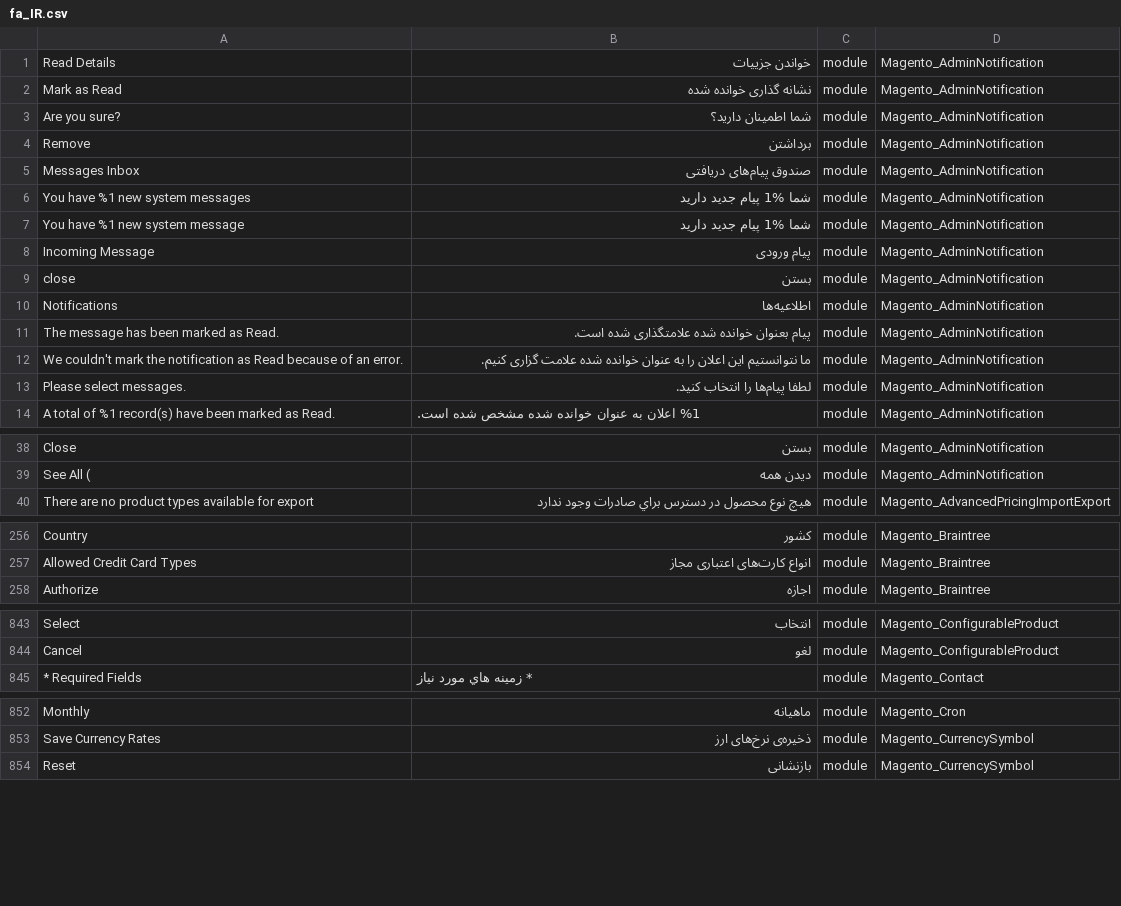
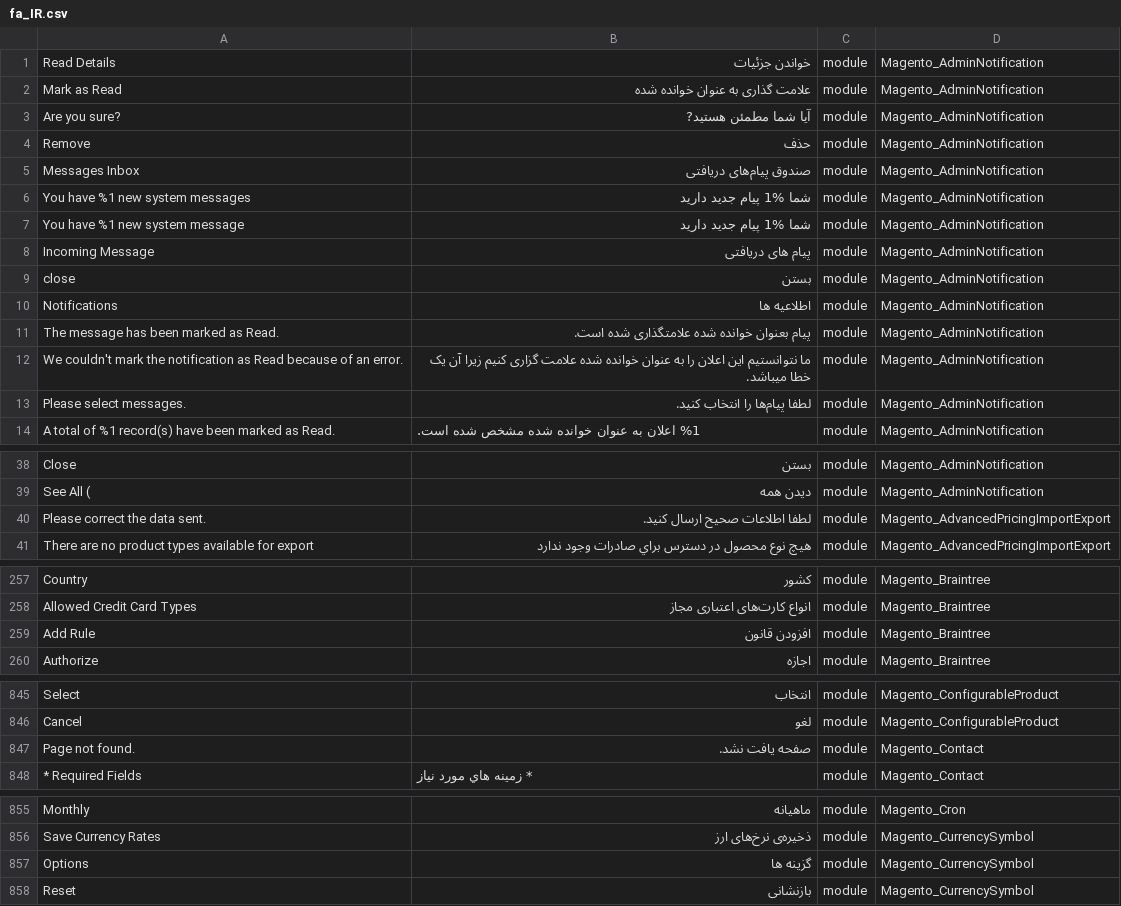
Before and after one commit to Magento2Translations/language_fa_ir, a CSV file: fa_IR.csv, drawn as a sheet; only a part is shown, gaps mark what is left out; the diff covers the shown part only.

```diff
--- a/fa_IR.csv
+++ b/fa_IR.csv
@@ -1,5 +1,5 @@
-"Read Details","خواندن جزییات",module,Magento_AdminNotification
-"Mark as Read","نشانه گذاری خوانده شده",module,Magento_AdminNotification
-"Are you sure?","شما اطمینان دارید؟",module,Magento_AdminNotification
-Remove,برداشتن,module,Magento_AdminNotification
+"Read Details","خواندن جزئیات",module,Magento_AdminNotification
+"Mark as Read","علامت گذاری به عنوان خوانده شده",module,Magento_AdminNotification
+"Are you sure?","آیا شما مطمئن هستید?",module,Magento_AdminNotification
+Remove,حذف,module,Magento_AdminNotification
 "Messages Inbox","صندوق پیام‌های دریافتی",module,Magento_AdminNotification
@@ -7,7 +7,7 @@ Remove,برداشتن,module,Magento_AdminNotification
 "You have %1 new system message","شما %1 پیام جدید دارید",module,Magento_AdminNotification
-"Incoming Message","پیام ورودی",module,Magento_AdminNotification
+"Incoming Message","پیام های دریافتی",module,Magento_AdminNotification
 close,بستن,module,Magento_AdminNotification
-Notifications,اطلاعیه‌ها,module,Magento_AdminNotification
+Notifications,"اطلاعیه ها",module,Magento_AdminNotification
 "The message has been marked as Read.","پیام بعنوان خوانده شده علامتگذاری شده است.",module,Magento_AdminNotification
-"We couldn't mark the notification as Read because of an error.","ما نتوانستیم این اعلان را به عنوان خوانده شده علامت گزاری کنیم.",module,Magento_AdminNotification
+"We couldn't mark the notification as Read because of an error.","ما نتوانستیم این اعلان را به عنوان خوانده شده علامت گزاری کنیم زیرا آن یک خطا میباشد.",module,Magento_AdminNotification
 "Please select messages.","لطفا پیام‌ها را انتخاب کنید.",module,Magento_AdminNotification
@@ -39,2 +39,3 @@ Close,بستن,module,Magento_AdminNotification
 "See All (","دیدن همه",module,Magento_AdminNotification
+"Please correct the data sent.","لطفا اطلاعات صحیح ارسال کنید.",module,Magento_AdvancedPricingImportExport
 "There are no product types available for export","هيچ نوع محصول در دسترس براي صادرات وجود ندارد",module,Magento_AdvancedPricingImportExport
@@ -257,2 +258,3 @@ Country,كشور,module,Magento_Braintree
 "Allowed Credit Card Types","انواع کارت‌های اعتباری مجاز",module,Magento_Braintree
+"Add Rule","افزودن قانون",module,Magento_Braintree
 Authorize,اجازه,module,Magento_Braintree
@@ -846,2 +848,3 @@ Select,انتخاب,module,Magento_ConfigurableProduct
 Cancel,لغو,module,Magento_ConfigurableProduct
+"Page not found.","صفحه یافت نشد.",module,Magento_Contact
 "* Required Fields","* زمينه هاي مورد نياز",module,Magento_Contact
@@ -855,2 +858,3 @@ Monthly,ماهیانه,module,Magento_Cron
 "Save Currency Rates","ذخیره‌ی نرخ‌های ارز",module,Magento_CurrencySymbol
+Options,"گزينه ها",module,Magento_CurrencySymbol
 Reset,بازنشانی,module,Magento_CurrencySymbol
```
Also changed, not shown: 10 added rows elsewhere in this file, 1 other file.
